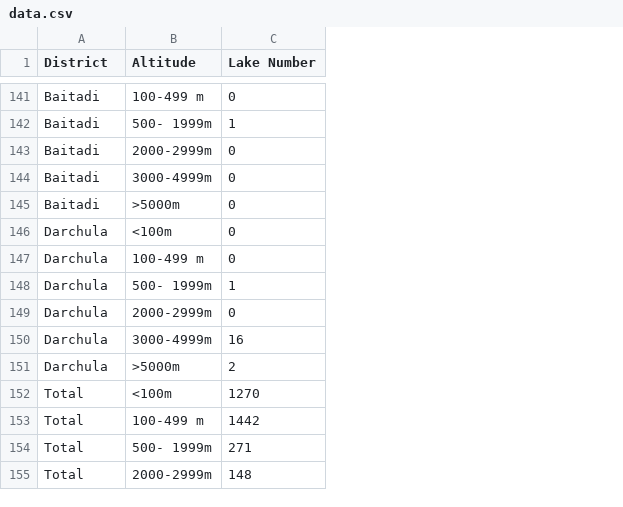
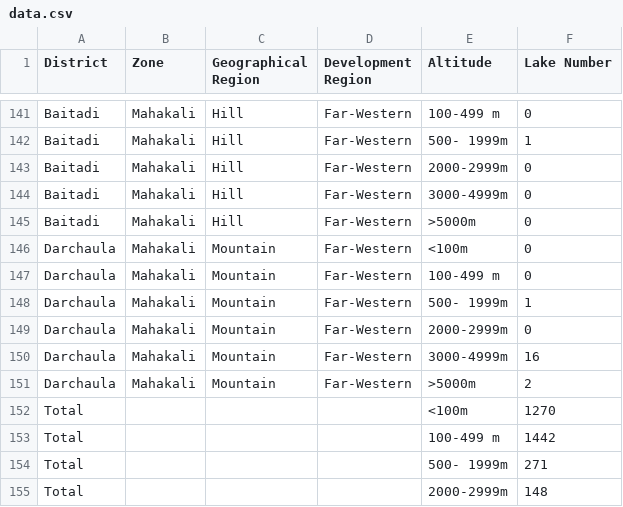
Before and after one commit to aadeshere1/odp-climate-change, a CSV file: Number of Lake by District at Various Height in Nepal, 2009/data.csv, drawn as a sheet; only a part is shown, gaps mark what is left out; the diff covers the shown part only; the diff names each change by its address in the sheet, - before the commit and + after, or states it on an @@ line.

```diff
--- a/Number of Lake by District at Various Height in Nepal, 2009/data.csv
+++ b/Number of Lake by District at Various Height in Nepal, 2009/data.csv
+column B (Zone), rows 141-151: all Mahakali
+column C (Geographical Region), rows 141-151: Hill | Hill | Hill | Hill | Hill | Mountain | Mountain | Mountain | Mountain | Mountain | Mountain
+column D (Development Region), rows 141-151: all Far-Western
-A146:A151 (District): Darchula
+A146:A151 (District): Darchaula
```
Also changed, not shown: 18 edited cells elsewhere in this file, Annual Rainfall by station (2001-2012)/data.csv.
